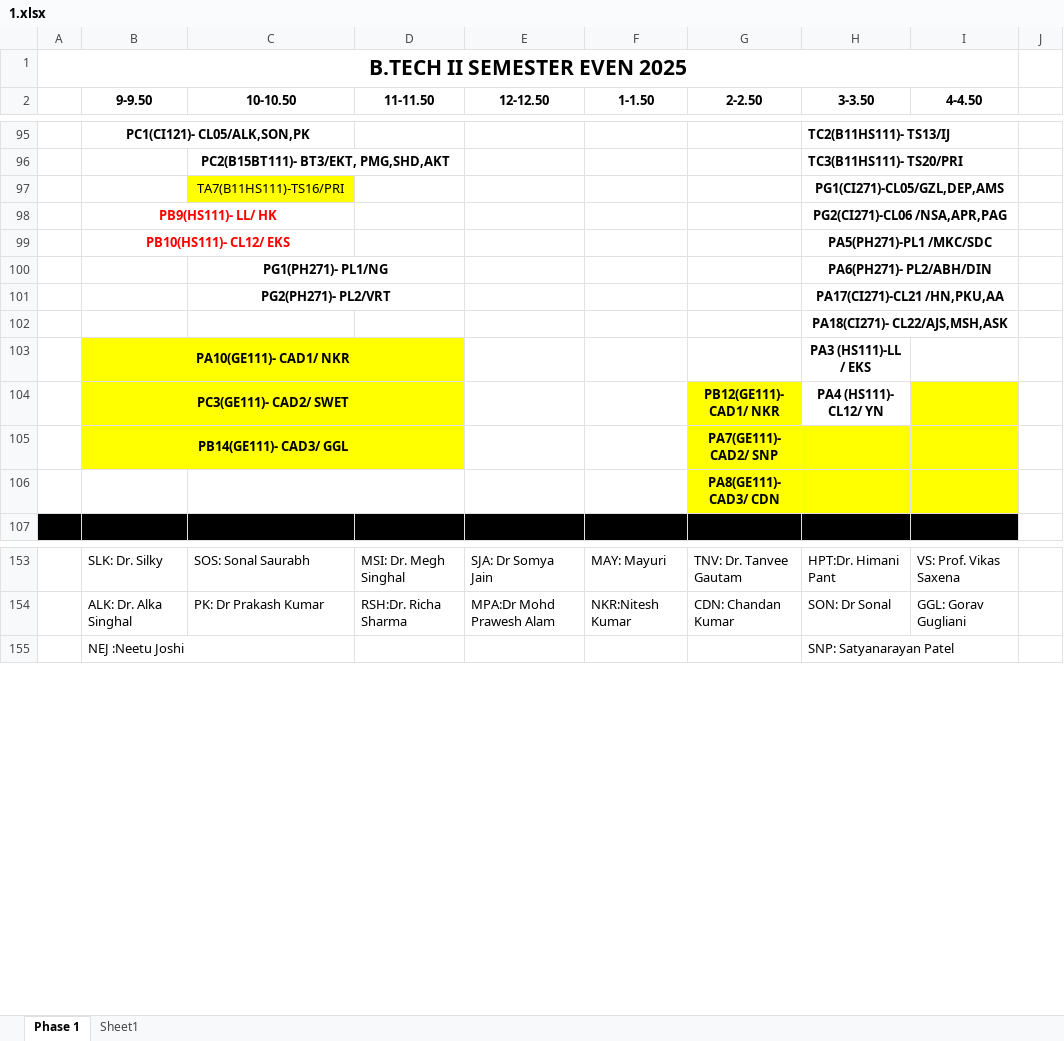
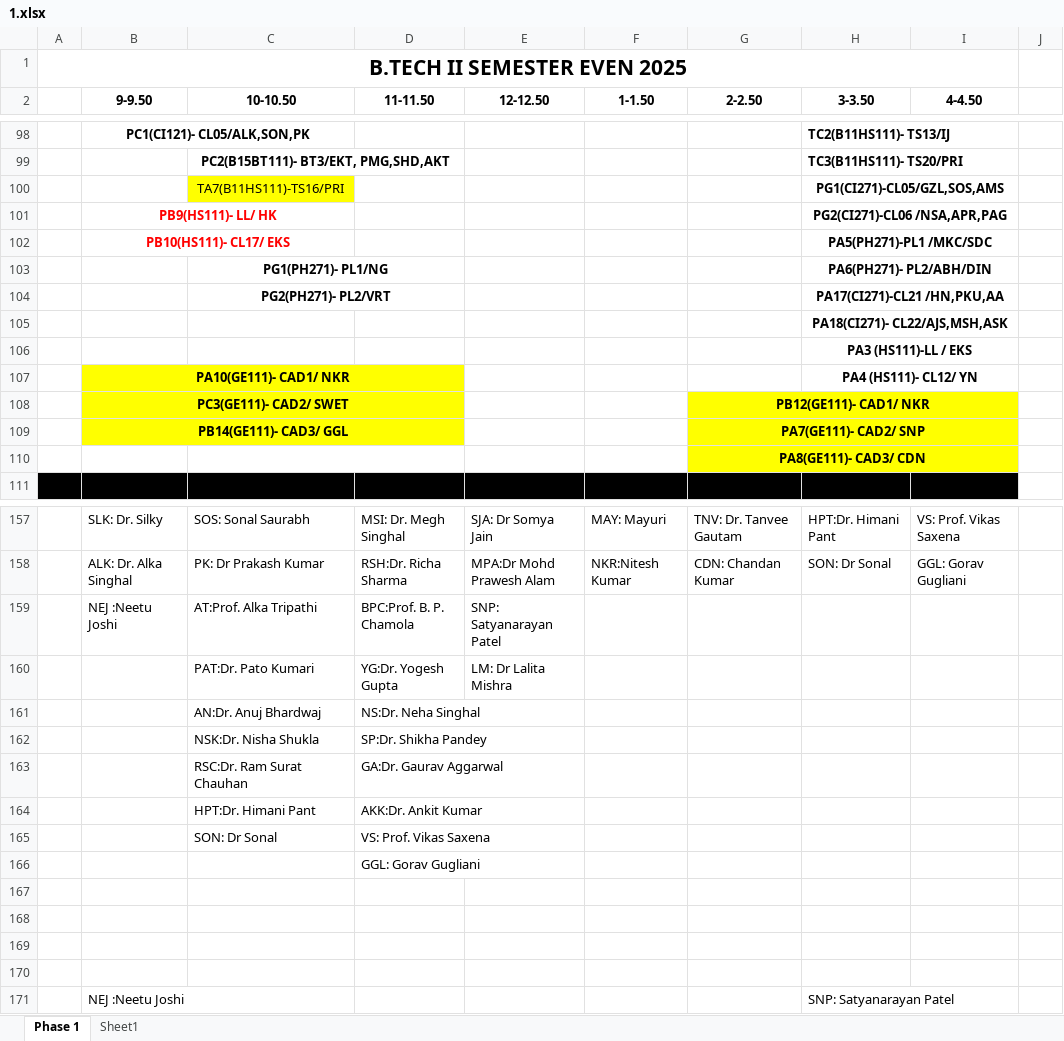
Before and after one commit to codelif/jiit-planner-cdn, an Excel workbook: raw/time_tables/B.Tech (btech)/2/1.xlsx, sheet Phase 1, drawn as a sheet; only a part is shown, gaps mark what is left out; values as stored, in another font and other column widths than the file's, no borders; addresses are those after the commit; the diff covers the shown part only; the diff names each change by its address in the sheet, - before the commit and + after, or states it on an @@ line.

```diff
--- a/raw/time_tables/B.Tech (btech)/2/1.xlsx (sheet Phase 1)
+++ b/raw/time_tables/B.Tech (btech)/2/1.xlsx (sheet Phase 1)
-H100 (3-3.50): PG1(CI271)-CL05/GZL,DEP,AMS
+H100 (3-3.50): PG1(CI271)-CL05/GZL,SOS,AMS
-B102 (9-9.50): PB10(HS111)- CL12/ EKS
+B102 (9-9.50): PB10(HS111)- CL17/ EKS
+row 106:  |  |  |  |  |  |  | PA3 (HS111)-LL / EKS
-H107 (3-3.50): PA3 (HS111)-LL / EKS
+H107 (3-3.50): PA4 (HS111)- CL12/ YN
+H107:I107 merged
+G108:I108 merged
-H108 (3-3.50): PA4 (HS111)- CL12/ YN
+H108 (3-3.50): (empty)
-H108 fill: none
+H108 fill: #FFFF00
+G109:I109 merged
+G110:I110 merged
+row 159:  | NEJ :Neetu Joshi | AT:Prof. Alka Tripathi | BPC:Prof. B. P. Chamola | SNP: Satyanarayan Patel
+row 160:  |  | PAT:Dr. Pato Kumari | YG:Dr. Yogesh Gupta | LM: Dr Lalita Mishra
+row 161:  |  | AN:Dr. Anuj Bhardwaj | NS:Dr. Neha Singhal
+row 162:  |  | NSK:Dr. Nisha Shukla | SP:Dr. Shikha Pandey
+row 163:  |  | RSC:Dr. Ram Surat Chauhan | GA:Dr. Gaurav Aggarwal
+row 164:  |  | HPT:Dr. Himani Pant | AKK:Dr. Ankit Kumar
+row 165:  |  | SON: Dr Sonal | VS: Prof. Vikas Saxena
+row 166:  |  |  | GGL: Gorav Gugliani
+row 167: (empty)
+row 168: (empty)
+row 169: (empty)
+row 170: (empty)
```
Also changed, not shown: 3 added rows, 5 edited cells, cell formats and merged cells elsewhere in this sheet, raw/time_tables/BCA (bca)/2/1.xlsx, 2 other files.
